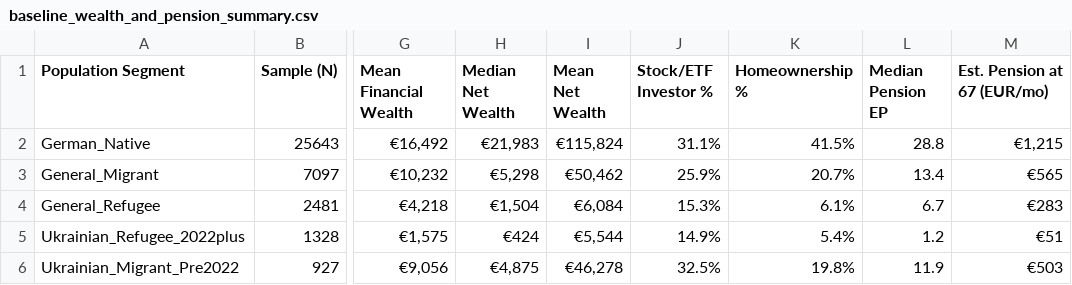
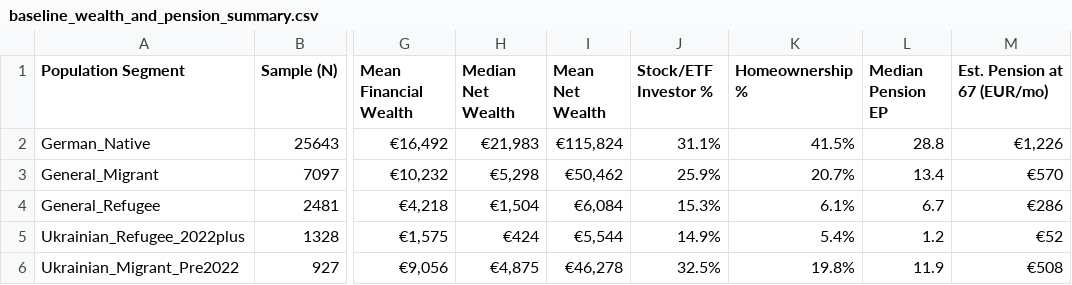
Before and after one commit to CaceresCristhian/Jubilation, a CSV file: 08_outputs/tables/baseline_wealth_and_pension_summary.csv, drawn as a sheet; only a part is shown, gaps mark what is left out; the diff names each change by its address in the sheet, - before the commit and + after, or states it on an @@ line.

```diff
--- a/08_outputs/tables/baseline_wealth_and_pension_summary.csv
+++ b/08_outputs/tables/baseline_wealth_and_pension_summary.csv
-M2 (Est. Pension at 67 (EUR/mo)): €1,215
+M2 (Est. Pension at 67 (EUR/mo)): €1,226
-M3 (Est. Pension at 67 (EUR/mo)): €565
+M3 (Est. Pension at 67 (EUR/mo)): €570
-M4 (Est. Pension at 67 (EUR/mo)): €283
+M4 (Est. Pension at 67 (EUR/mo)): €286
-M5 (Est. Pension at 67 (EUR/mo)): €51
+M5 (Est. Pension at 67 (EUR/mo)): €52
-M6 (Est. Pension at 67 (EUR/mo)): €503
+M6 (Est. Pension at 67 (EUR/mo)): €508
```
Also changed, not shown: 00_admin/assumptions_log.csv, 6 other files.
